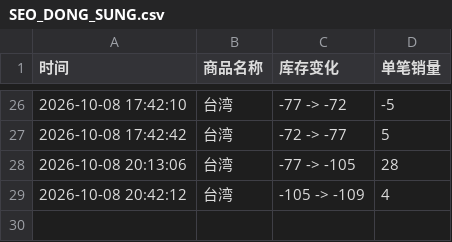
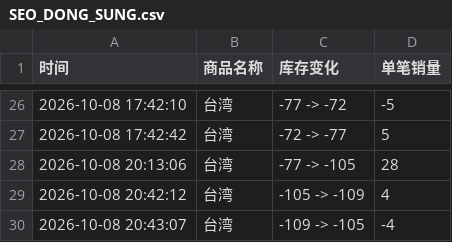
Before and after one commit to Juineii/nflying_km1008, a CSV file: SEO_DONG_SUNG.csv, drawn as a sheet; only a part is shown, gaps mark what is left out.

Commit message:
自动更新数据 2026-10-08 20:44:00

```diff
--- a/SEO_DONG_SUNG.csv
+++ b/SEO_DONG_SUNG.csv
@@ -29 +29,2 @@
 2026-10-08 20:42:12,台湾,-105 -> -109,4
+2026-10-08 20:43:07,台湾,-109 -> -105,-4
```
